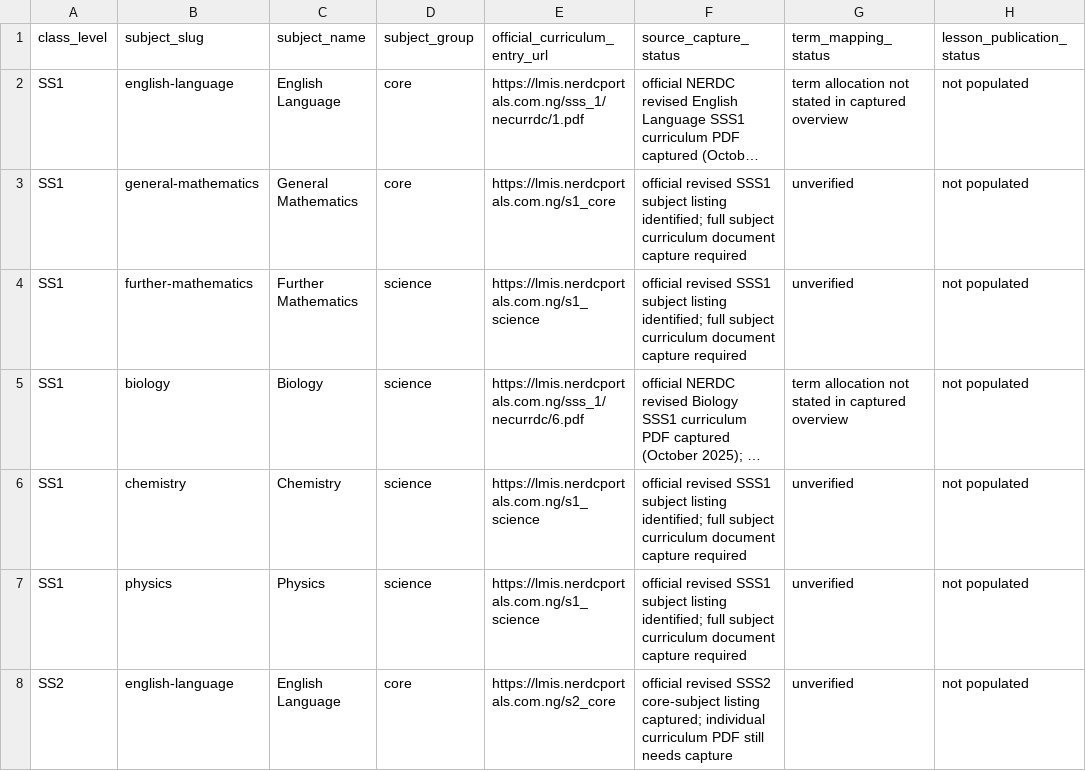
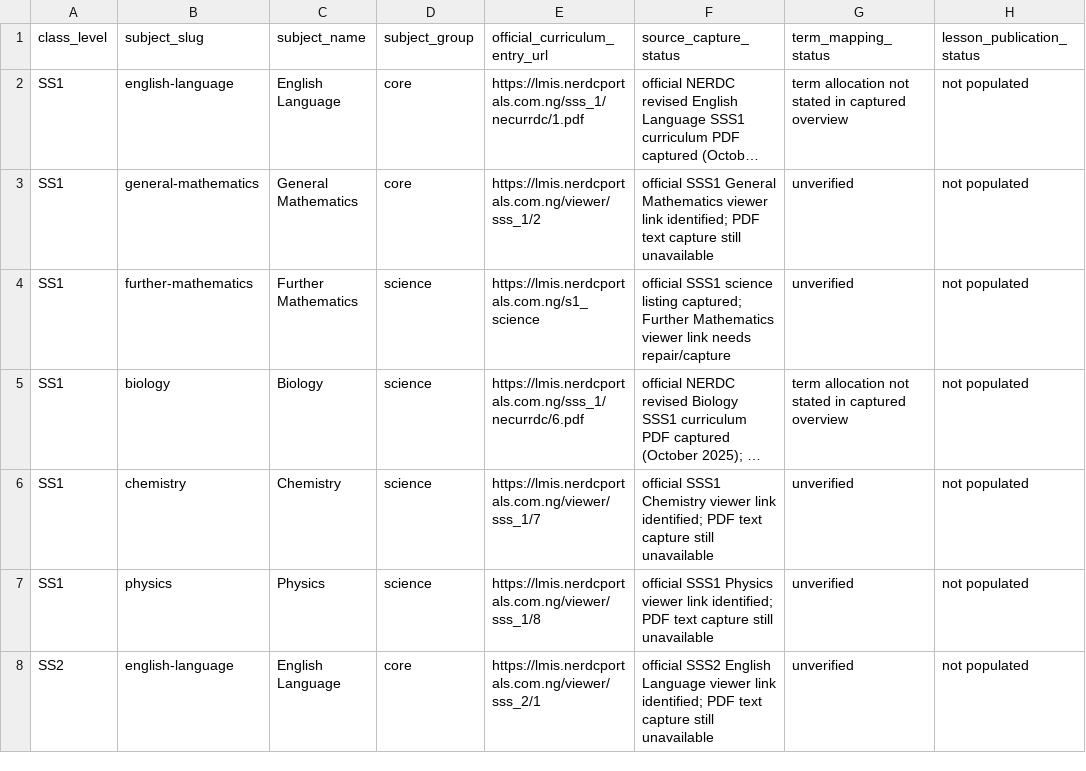
Before and after one commit to JephterAce/Year-1-Tutorial, a CSV file: secondary-school-platform/CURRICULUM_SOURCE_REGISTER.csv, drawn as a sheet; only a part is shown; long unchanged cells end in …; the diff covers the shown part only; the diff names each change by its address in the sheet, - before the commit and + after, or states it on an @@ line.

Commit message:
docs(think-tank): record individual SSS1 and SSS2 curriculum viewer links

```diff
--- a/secondary-school-platform/CURRICULUM_SOURCE_REGISTER.csv
+++ b/secondary-school-platform/CURRICULUM_SOURCE_REGISTER.csv
-E3 (official_curriculum_entry_url): https://lmis.nerdcportals.com.ng/s1_core
+E3 (official_curriculum_entry_url): https://lmis.nerdcportals.com.ng/viewer/sss_1/2
-F3 (source_capture_status): official revised SSS1 subject listing identified; full subject curriculum document capture required
+F3 (source_capture_status): official SSS1 General Mathematics viewer link identified; PDF text capture still unavailable
-F4 (source_capture_status): official revised SSS1 subject listing identified; full subject curriculum document capture required
+F4 (source_capture_status): official SSS1 science listing captured; Further Mathematics viewer link needs repair/capture
-E6 (official_curriculum_entry_url): https://lmis.nerdcportals.com.ng/s1_science
+E6 (official_curriculum_entry_url): https://lmis.nerdcportals.com.ng/viewer/sss_1/7
-F6 (source_capture_status): official revised SSS1 subject listing identified; full subject curriculum document capture required
+F6 (source_capture_status): official SSS1 Chemistry viewer link identified; PDF text capture still unavailable
-E7 (official_curriculum_entry_url): https://lmis.nerdcportals.com.ng/s1_science
+E7 (official_curriculum_entry_url): https://lmis.nerdcportals.com.ng/viewer/sss_1/8
-F7 (source_capture_status): official revised SSS1 subject listing identified; full subject curriculum document capture required
+F7 (source_capture_status): official SSS1 Physics viewer link identified; PDF text capture still unavailable
-E8 (official_curriculum_entry_url): https://lmis.nerdcportals.com.ng/s2_core
+E8 (official_curriculum_entry_url): https://lmis.nerdcportals.com.ng/viewer/sss_2/1
-F8 (source_capture_status): official revised SSS2 core-subject listing captured; individual curriculum PDF still needs capture
+F8 (source_capture_status): official SSS2 English Language viewer link identified; PDF text capture still unavailable
```
Also changed, not shown: 9 edited cells elsewhere in this file.
